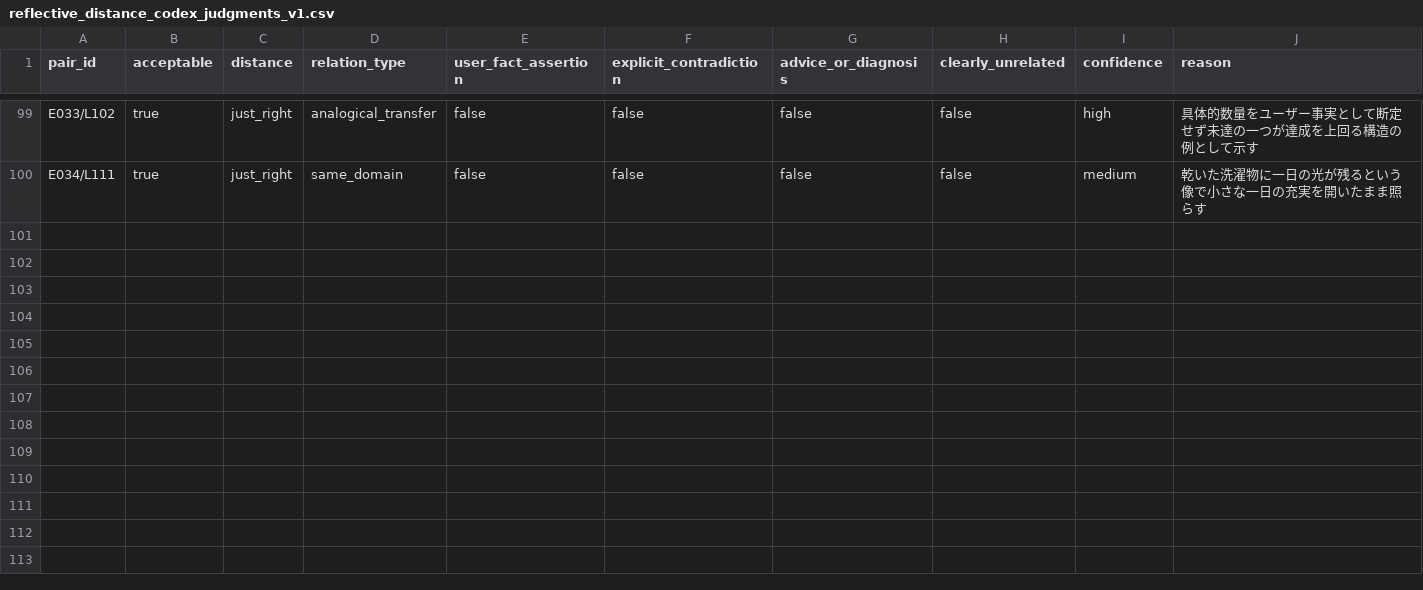
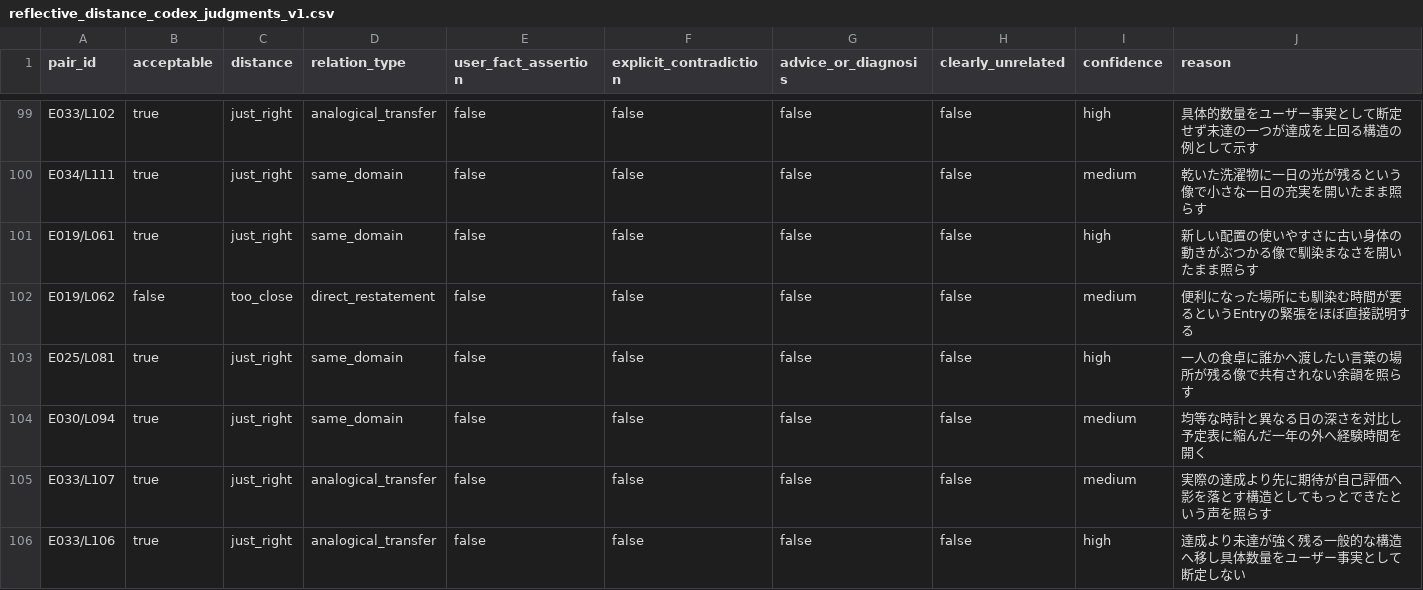
Before and after one commit to officeutq/obserbing, a CSV file: poc/ai_line_selection/data/evaluations/reflective_distance_codex_judgments_v1.csv, drawn as a sheet; only a part is shown, gaps mark what is left out.

Commit message:
Cover all stored baseline displays (#38)

```diff
--- a/poc/ai_line_selection/data/evaluations/reflective_distance_codex_judgments_v1.csv
+++ b/poc/ai_line_selection/data/evaluations/reflective_distance_codex_judgments_v1.csv
@@ -100 +100,7 @@ E033/L102,true,just_right,analogical_transfer,false,false,false,false,high,具
 E034/L111,true,just_right,same_domain,false,false,false,false,medium,乾いた洗濯物に一日の光が残るという像で小さな一日の充実を開いたまま照らす
+E019/L061,true,just_right,same_domain,false,false,false,false,high,新しい配置の使いやすさに古い身体の動きがぶつかる像で馴染まなさを開いたまま照らす
+E019/L062,false,too_close,direct_restatement,false,false,false,false,medium,便利になった場所にも馴染む時間が要るというEntryの緊張をほぼ直接説明する
+E025/L081,true,just_right,same_domain,false,false,false,false,high,一人の食卓に誰かへ渡したい言葉の場所が残る像で共有されない余韻を照らす
+E030/L094,true,just_right,same_domain,false,false,false,false,medium,均等な時計と異なる日の深さを対比し予定表に縮んだ一年の外へ経験時間を開く
+E033/L107,true,just_right,analogical_transfer,false,false,false,false,medium,実際の達成より先に期待が自己評価へ影を落とす構造としてもっとできたという声を照らす
+E033/L106,true,just_right,analogical_transfer,false,false,false,false,high,達成より未達が強く残る一般的な構造へ移し具体数量をユーザー事実として断定しない
```
